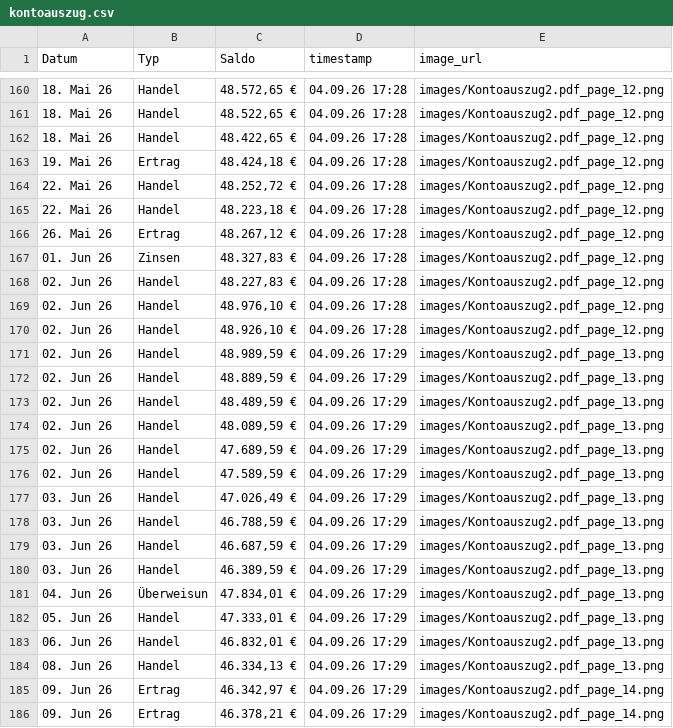
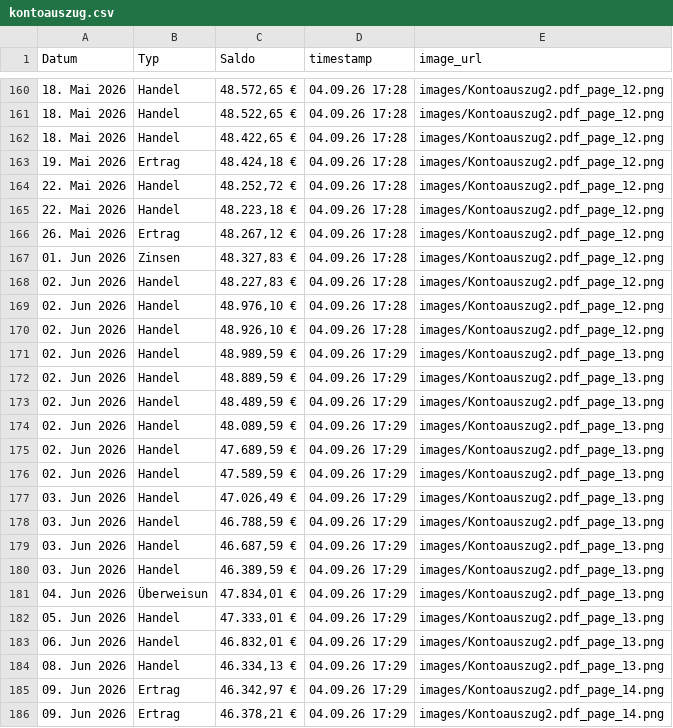
Before and after one commit to jWinman91/AI-Agent-OCR, a CSV file: evaluation/ground_truth/kontoauszug.csv, drawn as a sheet; only a part is shown, gaps mark what is left out; the diff covers the shown part only.

```diff
--- a/evaluation/ground_truth/kontoauszug.csv
+++ b/evaluation/ground_truth/kontoauszug.csv
@@ -160,27 +160,27 @@ Datum,Typ,Saldo,timestamp,image_url
-18. Mai 26,Handel,"48.572,65 €",04.09.26 17:28,images/Kontoauszug2.pdf_page_12.png
-18. Mai 26,Handel,"48.522,65 €",04.09.26 17:28,images/Kontoauszug2.pdf_page_12.png
-18. Mai 26,Handel,"48.422,65 €",04.09.26 17:28,images/Kontoauszug2.pdf_page_12.png
-19. Mai 26,Ertrag,"48.424,18 €",04.09.26 17:28,images/Kontoauszug2.pdf_page_12.png
-22. Mai 26,Handel,"48.252,72 €",04.09.26 17:28,images/Kontoauszug2.pdf_page_12.png
-22. Mai 26,Handel,"48.223,18 €",04.09.26 17:28,images/Kontoauszug2.pdf_page_12.png
-26. Mai 26,Ertrag,"48.267,12 €",04.09.26 17:28,images/Kontoauszug2.pdf_page_12.png
-01. Jun 26,Zinsen,"48.327,83 €",04.09.26 17:28,images/Kontoauszug2.pdf_page_12.png
-02. Jun 26,Handel,"48.227,83 €",04.09.26 17:28,images/Kontoauszug2.pdf_page_12.png
-02. Jun 26,Handel,"48.976,10 €",04.09.26 17:28,images/Kontoauszug2.pdf_page_12.png
-02. Jun 26,Handel,"48.926,10 €",04.09.26 17:28,images/Kontoauszug2.pdf_page_12.png
-02. Jun 26,Handel,"48.989,59 €",04.09.26 17:29,images/Kontoauszug2.pdf_page_13.png
-02. Jun 26,Handel,"48.889,59 €",04.09.26 17:29,images/Kontoauszug2.pdf_page_13.png
-02. Jun 26,Handel,"48.489,59 €",04.09.26 17:29,images/Kontoauszug2.pdf_page_13.png
-02. Jun 26,Handel,"48.089,59 €",04.09.26 17:29,images/Kontoauszug2.pdf_page_13.png
-02. Jun 26,Handel,"47.689,59 €",04.09.26 17:29,images/Kontoauszug2.pdf_page_13.png
-02. Jun 26,Handel,"47.589,59 €",04.09.26 17:29,images/Kontoauszug2.pdf_page_13.png
-03. Jun 26,Handel,"47.026,49 €",04.09.26 17:29,images/Kontoauszug2.pdf_page_13.png
-03. Jun 26,Handel,"46.788,59 €",04.09.26 17:29,images/Kontoauszug2.pdf_page_13.png
-03. Jun 26,Handel,"46.687,59 €",04.09.26 17:29,images/Kontoauszug2.pdf_page_13.png
-03. Jun 26,Handel,"46.389,59 €",04.09.26 17:29,images/Kontoauszug2.pdf_page_13.png
-04. Jun 26,Überweisun,"47.834,01 €",04.09.26 17:29,images/Kontoauszug2.pdf_page_13.png
-05. Jun 26,Handel,"47.333,01 €",04.09.26 17:29,images/Kontoauszug2.pdf_page_13.png
-06. Jun 26,Handel,"46.832,01 €",04.09.26 17:29,images/Kontoauszug2.pdf_page_13.png
-08. Jun 26,Handel,"46.334,13 €",04.09.26 17:29,images/Kontoauszug2.pdf_page_13.png
-09. Jun 26,Ertrag,"46.342,97 €",04.09.26 17:29,images/Kontoauszug2.pdf_page_14.png
-09. Jun 26,Ertrag,"46.378,21 €",04.09.26 17:29,images/Kontoauszug2.pdf_page_14.png
+18. Mai 2026,Handel,"48.572,65 €",04.09.26 17:28,images/Kontoauszug2.pdf_page_12.png
+18. Mai 2026,Handel,"48.522,65 €",04.09.26 17:28,images/Kontoauszug2.pdf_page_12.png
+18. Mai 2026,Handel,"48.422,65 €",04.09.26 17:28,images/Kontoauszug2.pdf_page_12.png
+19. Mai 2026,Ertrag,"48.424,18 €",04.09.26 17:28,images/Kontoauszug2.pdf_page_12.png
+22. Mai 2026,Handel,"48.252,72 €",04.09.26 17:28,images/Kontoauszug2.pdf_page_12.png
+22. Mai 2026,Handel,"48.223,18 €",04.09.26 17:28,images/Kontoauszug2.pdf_page_12.png
+26. Mai 2026,Ertrag,"48.267,12 €",04.09.26 17:28,images/Kontoauszug2.pdf_page_12.png
+01. Jun 2026,Zinsen,"48.327,83 €",04.09.26 17:28,images/Kontoauszug2.pdf_page_12.png
+02. Jun 2026,Handel,"48.227,83 €",04.09.26 17:28,images/Kontoauszug2.pdf_page_12.png
+02. Jun 2026,Handel,"48.976,10 €",04.09.26 17:28,images/Kontoauszug2.pdf_page_12.png
+02. Jun 2026,Handel,"48.926,10 €",04.09.26 17:28,images/Kontoauszug2.pdf_page_12.png
+02. Jun 2026,Handel,"48.989,59 €",04.09.26 17:29,images/Kontoauszug2.pdf_page_13.png
+02. Jun 2026,Handel,"48.889,59 €",04.09.26 17:29,images/Kontoauszug2.pdf_page_13.png
+02. Jun 2026,Handel,"48.489,59 €",04.09.26 17:29,images/Kontoauszug2.pdf_page_13.png
+02. Jun 2026,Handel,"48.089,59 €",04.09.26 17:29,images/Kontoauszug2.pdf_page_13.png
+02. Jun 2026,Handel,"47.689,59 €",04.09.26 17:29,images/Kontoauszug2.pdf_page_13.png
+02. Jun 2026,Handel,"47.589,59 €",04.09.26 17:29,images/Kontoauszug2.pdf_page_13.png
+03. Jun 2026,Handel,"47.026,49 €",04.09.26 17:29,images/Kontoauszug2.pdf_page_13.png
+03. Jun 2026,Handel,"46.788,59 €",04.09.26 17:29,images/Kontoauszug2.pdf_page_13.png
+03. Jun 2026,Handel,"46.687,59 €",04.09.26 17:29,images/Kontoauszug2.pdf_page_13.png
+03. Jun 2026,Handel,"46.389,59 €",04.09.26 17:29,images/Kontoauszug2.pdf_page_13.png
+04. Jun 2026,Überweisun,"47.834,01 €",04.09.26 17:29,images/Kontoauszug2.pdf_page_13.png
+05. Jun 2026,Handel,"47.333,01 €",04.09.26 17:29,images/Kontoauszug2.pdf_page_13.png
+06. Jun 2026,Handel,"46.832,01 €",04.09.26 17:29,images/Kontoauszug2.pdf_page_13.png
+08. Jun 2026,Handel,"46.334,13 €",04.09.26 17:29,images/Kontoauszug2.pdf_page_13.png
+09. Jun 2026,Ertrag,"46.342,97 €",04.09.26 17:29,images/Kontoauszug2.pdf_page_14.png
+09. Jun 2026,Ertrag,"46.378,21 €",04.09.26 17:29,images/Kontoauszug2.pdf_page_14.png
```
Also changed, not shown: 1 removed row and 170 edited cells elsewhere in this file.
